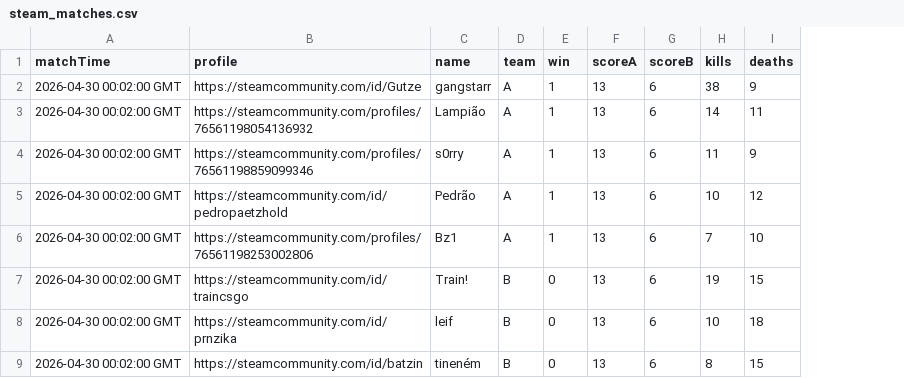
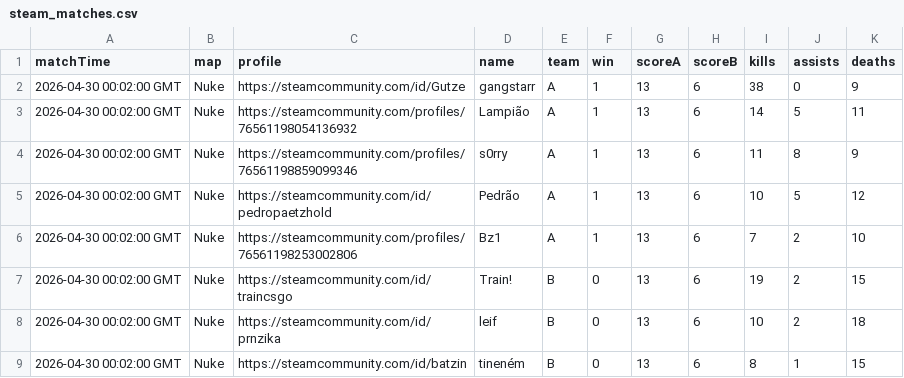
Before and after one commit to alexandreangeli/csgo-dashboard, a CSV file: public/matches/steam_matches.csv, drawn as a sheet; only a part is shown; the diff names each change by its address in the sheet, - before the commit and + after, or states it on an @@ line.

Commit message:
New data and show matches in user profile

```diff
--- a/public/matches/steam_matches.csv
+++ b/public/matches/steam_matches.csv
+column B (map), rows 2-9: all Nuke
+column J (assists), rows 2-9: 0 | 5 | 8 | 5 | 2 | 2 | 2 | 1
```
Also changed, not shown: public/matches/refrag_matches.csv, 14 other files.
